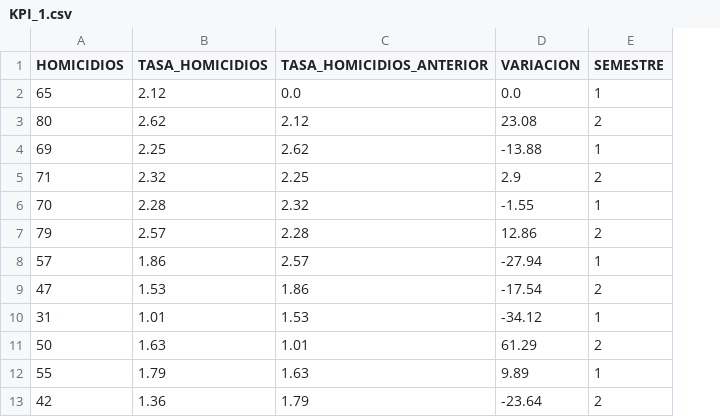
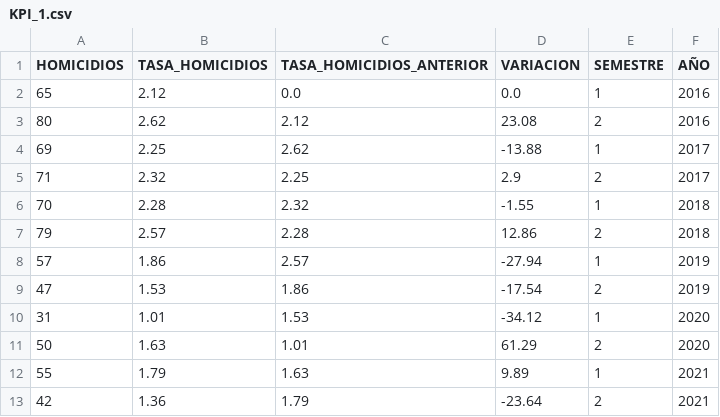
Before and after one commit to Mauro-coder555/Road-safety-system, a CSV file: KPI'S/KPI_1.csv, drawn as a sheet; the diff names each change by its address in the sheet, - before the commit and + after, or states it on an @@ line.

Commit message:
new column added to KPI_1

```diff
--- a/KPI'S/KPI_1.csv
+++ b/KPI'S/KPI_1.csv
+column F (AÑO), rows 2-13: 2016 | 2016 | 2017 | 2017 | 2018 | 2018 | 2019 | 2019 | 2020 | 2020 | 2021 | 2021
```
Also changed, not shown: 1 other file.
